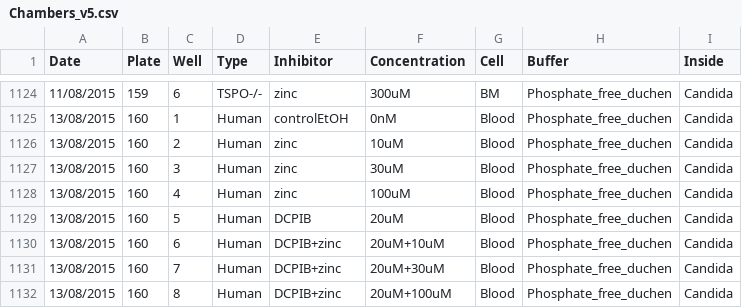
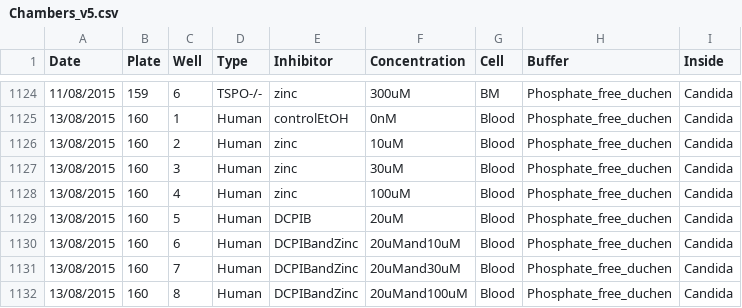
Before and after one commit to pontikos/FooteAssays, a CSV file: Chambers_v5.csv, drawn as a sheet; only a part is shown, gaps mark what is left out.

Commit message:
Chambers_v5.csv

```diff
--- a/Chambers_v5.csv
+++ b/Chambers_v5.csv
@@ -1129,4 +1129,4 @@ Date,Plate,Well,Type,Inhibitor,Concentration,Cell,Buffer,Inside
 13/08/2015,160,5,Human,DCPIB,20uM,Blood,Phosphate_free_duchen,Candida
-13/08/2015,160,6,Human,DCPIB+zinc,20uM+10uM,Blood,Phosphate_free_duchen,Candida
-13/08/2015,160,7,Human,DCPIB+zinc,20uM+30uM,Blood,Phosphate_free_duchen,Candida
-13/08/2015,160,8,Human,DCPIB+zinc,20uM+100uM,Blood,Phosphate_free_duchen,Candida
+13/08/2015,160,6,Human,DCPIBandZinc,20uMand10uM,Blood,Phosphate_free_duchen,Candida
+13/08/2015,160,7,Human,DCPIBandZinc,20uMand30uM,Blood,Phosphate_free_duchen,Candida
+13/08/2015,160,8,Human,DCPIBandZinc,20uMand100uM,Blood,Phosphate_free_duchen,Candida
```
